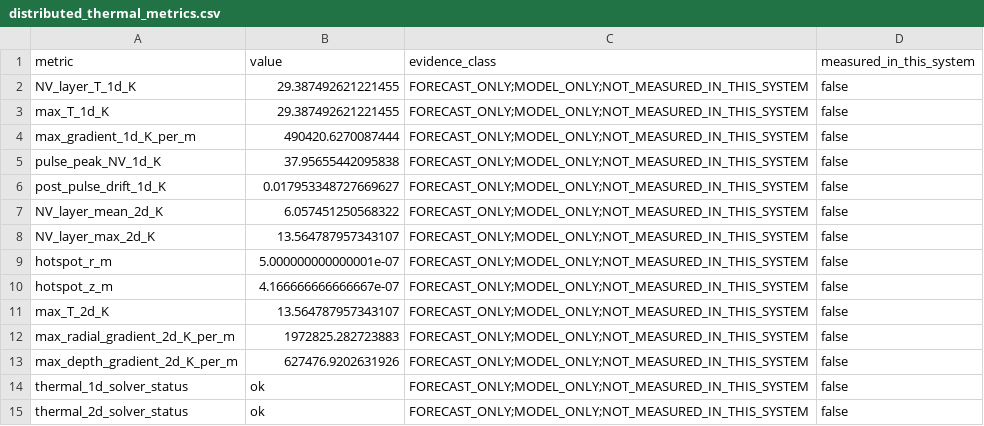
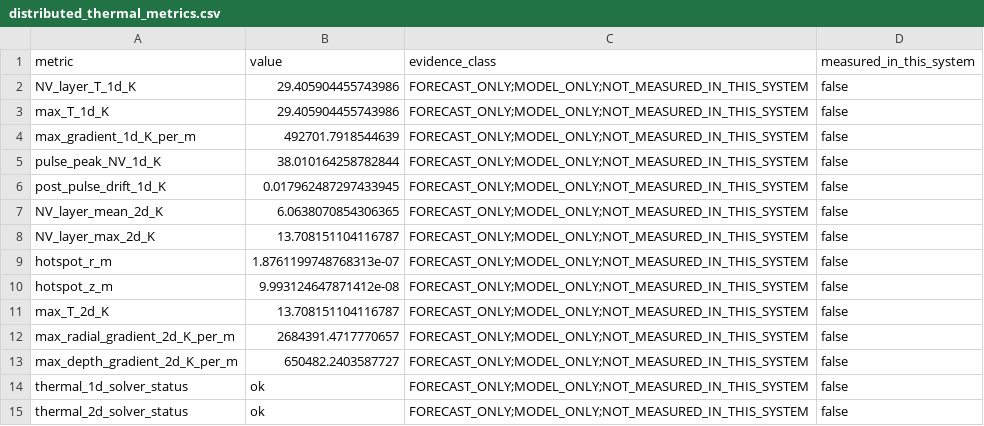
Before and after one commit to cakeisalie89/Quantum-Thermal-, a CSV file: distributed_thermal_metrics.csv, drawn as a sheet; only a part is shown; the diff covers the shown part only.

```diff
--- a/distributed_thermal_metrics.csv
+++ b/distributed_thermal_metrics.csv
@@ -1,14 +1,14 @@
 metric,value,evidence_class,measured_in_this_system
-NV_layer_T_1d_K,29.387492621221455,FORECAST_ONLY;MODEL_ONLY;NOT_MEASURED_IN_THIS_SYSTEM,false
-max_T_1d_K,29.387492621221455,FORECAST_ONLY;MODEL_ONLY;NOT_MEASURED_IN_THIS_SYSTEM,false
-max_gradient_1d_K_per_m,490420.6270087444,FORECAST_ONLY;MODEL_ONLY;NOT_MEASURED_IN_THIS_SYSTEM,false
-pulse_peak_NV_1d_K,37.95655442095838,FORECAST_ONLY;MODEL_ONLY;NOT_MEASURED_IN_THIS_SYSTEM,false
-post_pulse_drift_1d_K,0.017953348727669627,FORECAST_ONLY;MODEL_ONLY;NOT_MEASURED_IN_THIS_SYSTEM,false
-NV_layer_mean_2d_K,6.057451250568322,FORECAST_ONLY;MODEL_ONLY;NOT_MEASURED_IN_THIS_SYSTEM,false
-NV_layer_max_2d_K,13.564787957343107,FORECAST_ONLY;MODEL_ONLY;NOT_MEASURED_IN_THIS_SYSTEM,false
-hotspot_r_m,5.000000000000001e-07,FORECAST_ONLY;MODEL_ONLY;NOT_MEASURED_IN_THIS_SYSTEM,false
-hotspot_z_m,4.166666666666667e-07,FORECAST_ONLY;MODEL_ONLY;NOT_MEASURED_IN_THIS_SYSTEM,false
-max_T_2d_K,13.564787957343107,FORECAST_ONLY;MODEL_ONLY;NOT_MEASURED_IN_THIS_SYSTEM,false
-max_radial_gradient_2d_K_per_m,1972825.282723883,FORECAST_ONLY;MODEL_ONLY;NOT_MEASURED_IN_THIS_SYSTEM,false
-max_depth_gradient_2d_K_per_m,627476.9202631926,FORECAST_ONLY;MODEL_ONLY;NOT_MEASURED_IN_THIS_SYSTEM,false
+NV_layer_T_1d_K,29.405904455743986,FORECAST_ONLY;MODEL_ONLY;NOT_MEASURED_IN_THIS_SYSTEM,false
+max_T_1d_K,29.405904455743986,FORECAST_ONLY;MODEL_ONLY;NOT_MEASURED_IN_THIS_SYSTEM,false
+max_gradient_1d_K_per_m,492701.7918544639,FORECAST_ONLY;MODEL_ONLY;NOT_MEASURED_IN_THIS_SYSTEM,false
+pulse_peak_NV_1d_K,38.010164258782844,FORECAST_ONLY;MODEL_ONLY;NOT_MEASURED_IN_THIS_SYSTEM,false
+post_pulse_drift_1d_K,0.017962487297433945,FORECAST_ONLY;MODEL_ONLY;NOT_MEASURED_IN_THIS_SYSTEM,false
+NV_layer_mean_2d_K,6.0638070854306365,FORECAST_ONLY;MODEL_ONLY;NOT_MEASURED_IN_THIS_SYSTEM,false
+NV_layer_max_2d_K,13.708151104116787,FORECAST_ONLY;MODEL_ONLY;NOT_MEASURED_IN_THIS_SYSTEM,false
+hotspot_r_m,1.8761199748768313e-07,FORECAST_ONLY;MODEL_ONLY;NOT_MEASURED_IN_THIS_SYSTEM,false
+hotspot_z_m,9.993124647871412e-08,FORECAST_ONLY;MODEL_ONLY;NOT_MEASURED_IN_THIS_SYSTEM,false
+max_T_2d_K,13.708151104116787,FORECAST_ONLY;MODEL_ONLY;NOT_MEASURED_IN_THIS_SYSTEM,false
+max_radial_gradient_2d_K_per_m,2684391.4717770657,FORECAST_ONLY;MODEL_ONLY;NOT_MEASURED_IN_THIS_SYSTEM,false
+max_depth_gradient_2d_K_per_m,650482.2403587727,FORECAST_ONLY;MODEL_ONLY;NOT_MEASURED_IN_THIS_SYSTEM,false
 thermal_1d_solver_status,ok,FORECAST_ONLY;MODEL_ONLY;NOT_MEASURED_IN_THIS_SYSTEM,false
```
Also changed, not shown: 12 added rows elsewhere in this file, coupled_mode_recovery_metrics.csv, mesh_convergence_summary.csv, 47 other files.
